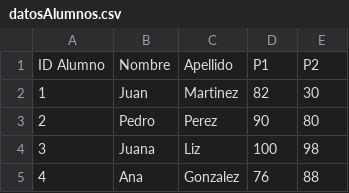
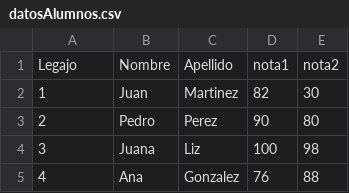
Before and after one commit to Franciscofuhr/archivosjson, a CSV file: datosAlumnos.csv, drawn as a sheet; only a part is shown.

Commit message:
Menu Principal y funcion de clasificacion segun notas

```diff
--- a/datosAlumnos.csv
+++ b/datosAlumnos.csv
@@ -1,2 +1,2 @@
-ID Alumno;Nombre;Apellido;P1;P2
+Legajo;Nombre;Apellido;nota1;nota2
 1;Juan;Martinez;82;30
```
Also changed, not shown: 1 other file.
